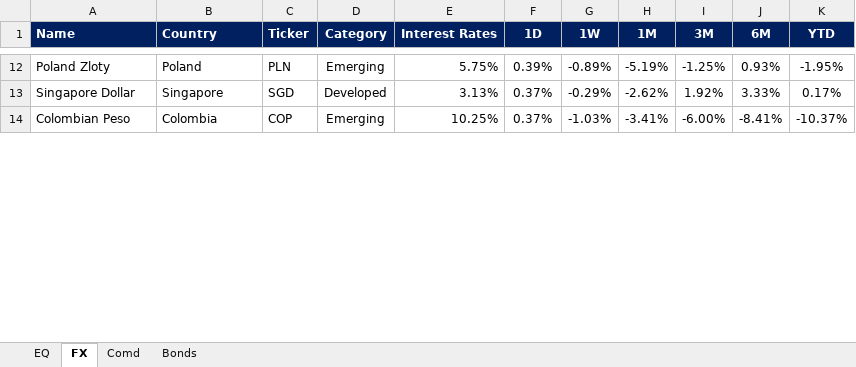
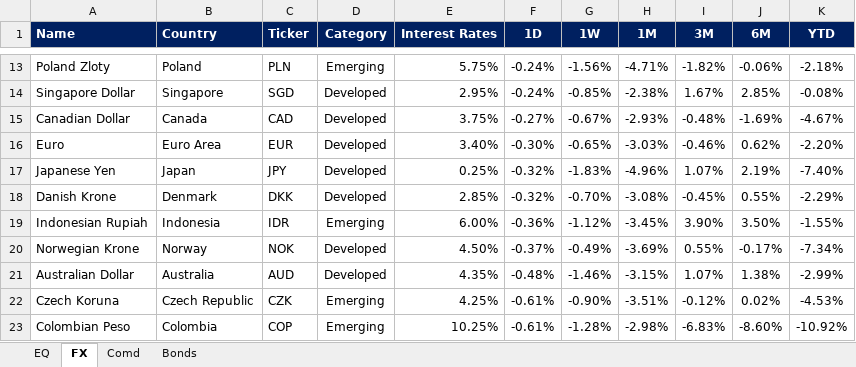
Before and after one commit to firstglobal123/fg-app, an Excel workbook: EQ-FX.xlsx, sheet FX, drawn as a sheet; only a part is shown, gaps mark what is left out; values as stored, in another font and other column widths than the file's, no borders; conditional formats not drawn; addresses are those after the commit; the diff covers the shown part only; the diff names each change by its address in the sheet, - before the commit and + after, or states it on an @@ line.

```diff
--- a/EQ-FX.xlsx (sheet FX)
+++ b/EQ-FX.xlsx (sheet FX)
-F13 (1D): 0.39%
+F13 (1D): -0.24%
-G13 (1W): -0.89%
+G13 (1W): -1.56%
-H13 (1M): -5.19%
+H13 (1M): -4.71%
-I13 (3M): -1.25%
+I13 (3M): -1.82%
-J13 (6M): 0.93%
+J13 (6M): -0.06%
-K13 (YTD): -1.95%
+K13 (YTD): -2.18%
-E14 (Interest Rates): 3.13%
+E14 (Interest Rates): 2.95%
-F14 (1D): 0.37%
+F14 (1D): -0.24%
-G14 (1W): -0.29%
+G14 (1W): -0.85%
-H14 (1M): -2.62%
+H14 (1M): -2.38%
-I14 (3M): 1.92%
+I14 (3M): 1.67%
-J14 (6M): 3.33%
+J14 (6M): 2.85%
-K14 (YTD): 0.17%
+K14 (YTD): -0.08%
+row 15: Canadian Dollar | Canada | CAD | Developed | 3.75% | -0.27% | -0.67% | -2.93% | -0.48% | -1.69% | -4.67%
+row 16: Euro | Euro Area | EUR | Developed | 3.40% | -0.30% | -0.65% | -3.03% | -0.46% | 0.62% | -2.20%
+row 17: Japanese Yen | Japan | JPY | Developed | 0.25% | -0.32% | -1.83% | -4.96% | 1.07% | 2.19% | -7.40%
+row 18: Danish Krone | Denmark | DKK | Developed | 2.85% | -0.32% | -0.70% | -3.08% | -0.45% | 0.55% | -2.29%
+row 19: Indonesian Rupiah | Indonesia | IDR | Emerging | 6.00% | -0.36% | -1.12% | -3.45% | 3.90% | 3.50% | -1.55%
+row 20: Norwegian Krone | Norway | NOK | Developed | 4.50% | -0.37% | -0.49% | -3.69% | 0.55% | -0.17% | -7.34%
+row 21: Australian Dollar | Australia | AUD | Developed | 4.35% | -0.48% | -1.46% | -3.15% | 1.07% | 1.38% | -2.99%
+row 22: Czech Koruna | Czech Republic | CZK | Emerging | 4.25% | -0.61% | -0.90% | -3.51% | -0.12% | 0.02% | -4.53%
-F23 (1D): 0.37%
+F23 (1D): -0.61%
-G23 (1W): -1.03%
+G23 (1W): -1.28%
-H23 (1M): -3.41%
+H23 (1M): -2.98%
-I23 (3M): -6.00%
+I23 (3M): -6.83%
-J23 (6M): -8.41%
+J23 (6M): -8.60%
-K23 (YTD): -10.37%
+K23 (YTD): -10.92%
```
Also changed, not shown: 11 added rows, 19 removed rows and 43 edited cells elsewhere in this sheet, sheet EQ, sheet Comd, sheet Bonds, formulas that keep their value, GEQETF_N.xlsx, GFI_N.xlsx, 2 other files.
